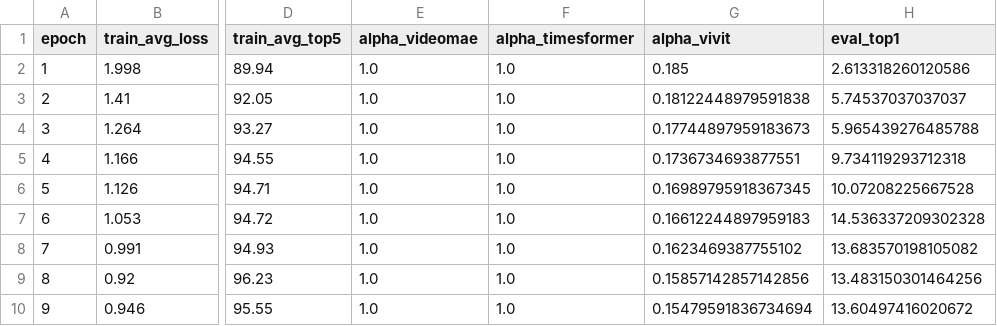
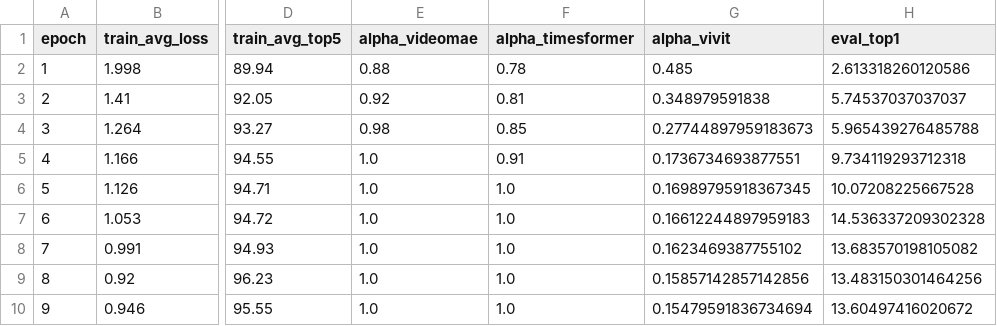
Before and after one commit to hibana2077/TC-BombKD, a CSV file: figures/alpha_epoch/breakfast/uav.csv, drawn as a sheet; only a part is shown, gaps mark what is left out; the diff names each change by its address in the sheet, - before the commit and + after, or states it on an @@ line.

Commit message:
fix: Correct alpha values in training data for breakfast model

```diff
--- a/figures/alpha_epoch/breakfast/uav.csv
+++ b/figures/alpha_epoch/breakfast/uav.csv
-E2 (alpha_videomae): 1.0
+E2 (alpha_videomae): 0.88
-F2 (alpha_timesformer): 1.0
+F2 (alpha_timesformer): 0.78
-G2 (alpha_vivit): 0.185
+G2 (alpha_vivit): 0.485
-E3 (alpha_videomae): 1.0
+E3 (alpha_videomae): 0.92
-F3 (alpha_timesformer): 1.0
+F3 (alpha_timesformer): 0.81
-G3 (alpha_vivit): 0.18122448979591838
+G3 (alpha_vivit): 0.348979591838
-E4 (alpha_videomae): 1.0
+E4 (alpha_videomae): 0.98
-F4 (alpha_timesformer): 1.0
+F4 (alpha_timesformer): 0.85
-G4 (alpha_vivit): 0.17744897959183673
+G4 (alpha_vivit): 0.27744897959183673
-F5 (alpha_timesformer): 1.0
+F5 (alpha_timesformer): 0.91
```
